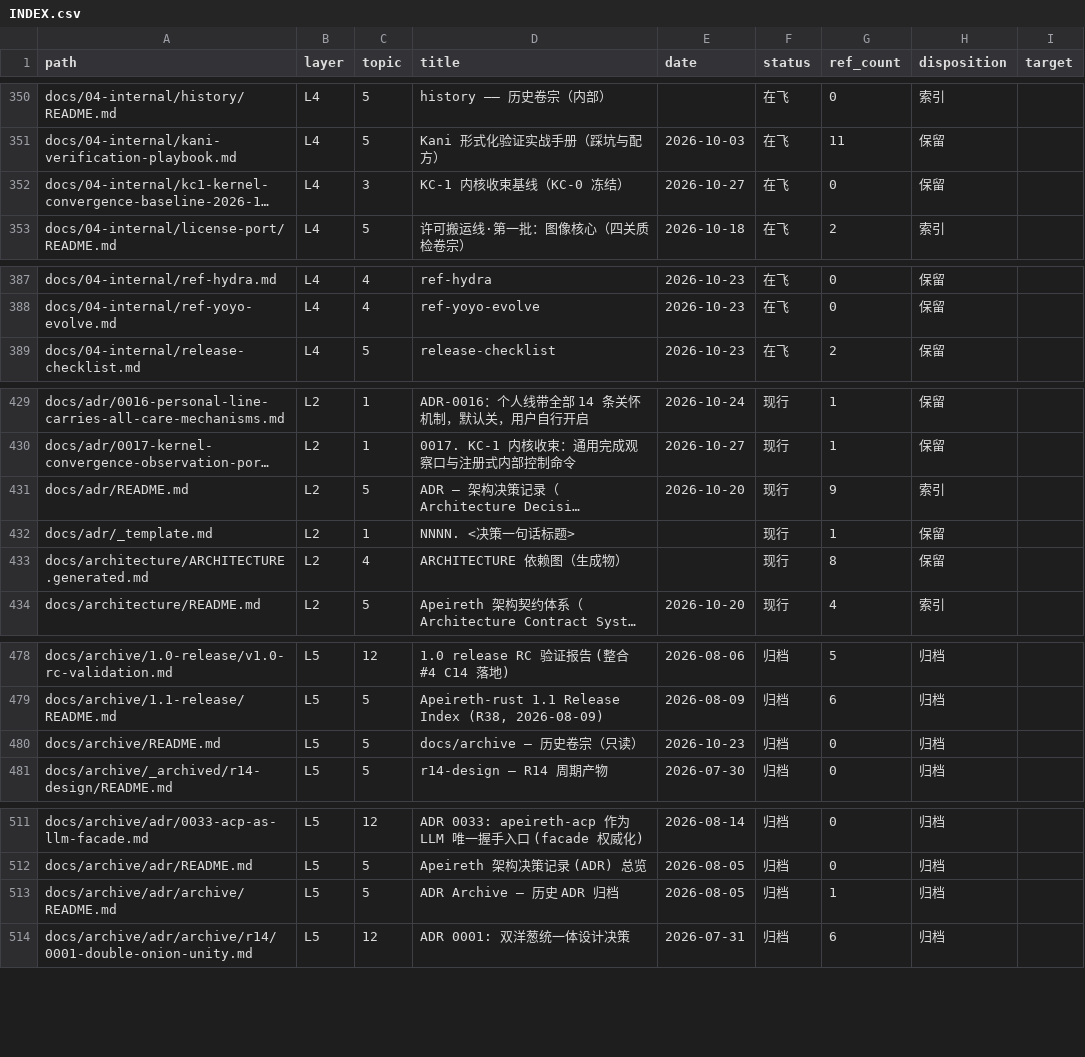
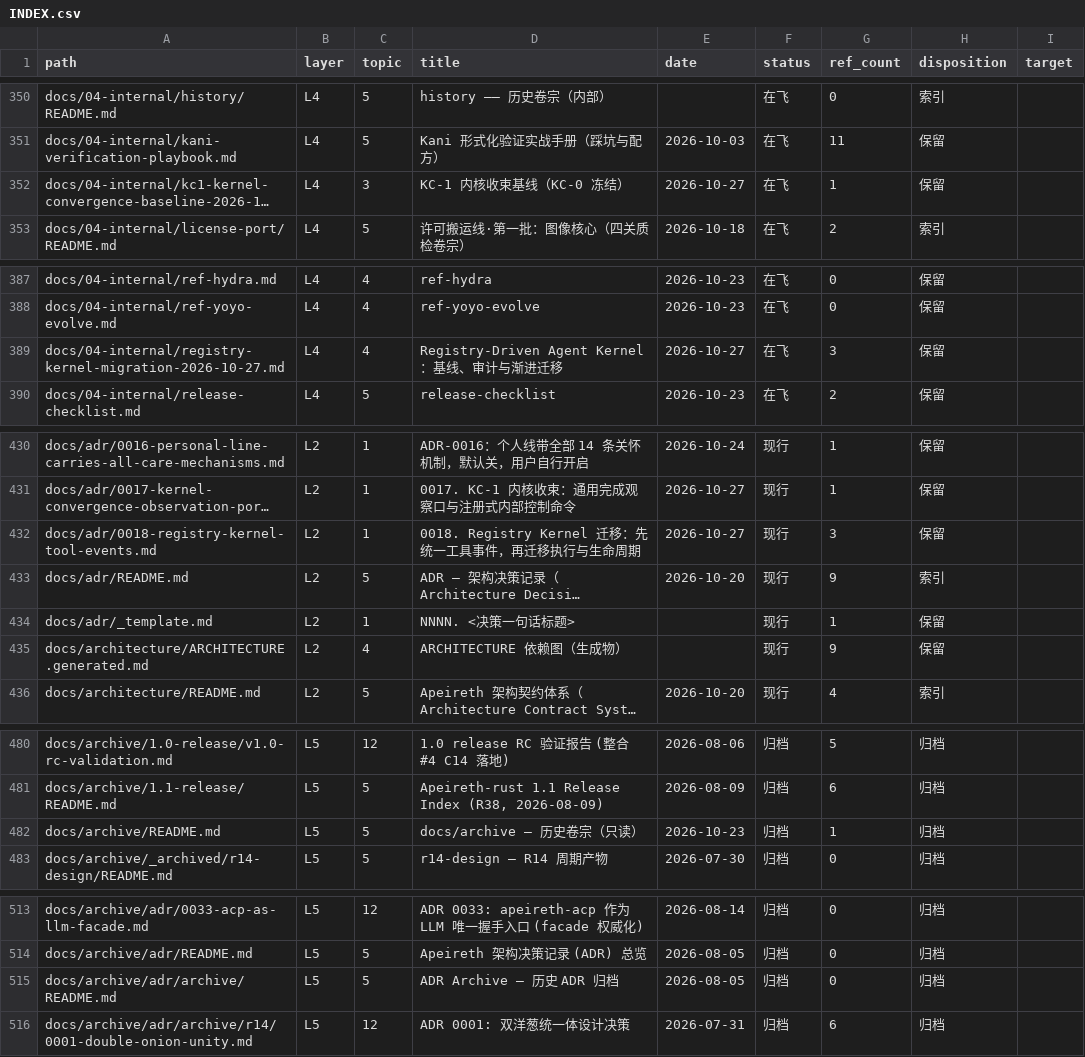
Before and after one commit to Apeireth/Apeireth, a CSV file: docs/INDEX.csv, drawn as a sheet; only a part is shown, gaps mark what is left out; long unchanged cells end in …; addresses are those after the commit; the diff names each change by its address in the sheet, - before the commit and + after, or states it on an @@ line.

```diff
--- a/docs/INDEX.csv
+++ b/docs/INDEX.csv
-G352 (ref_count): 0
+G352 (ref_count): 1
+row 389: docs/04-internal/registry-kernel-migration-2026-10-27.md | L4 | 4 | Registry-Driven Agent Kernel：基线、审计与渐进迁移 | 2026-10-27 | 在飞 | 3 | 保留
+row 432: docs/adr/0018-registry-kernel-tool-events.md | L2 | 1 | 0018. Registry Kernel 迁移：先统一工具事件，再迁移执行与生命周期 | 2026-10-27 | 现行 | 3 | 保留
-G435 (ref_count): 8
+G435 (ref_count): 9
-G482 (ref_count): 0
+G482 (ref_count): 1
-G515 (ref_count): 1
+G515 (ref_count): 0
```
Also changed, not shown: 13 other files.
